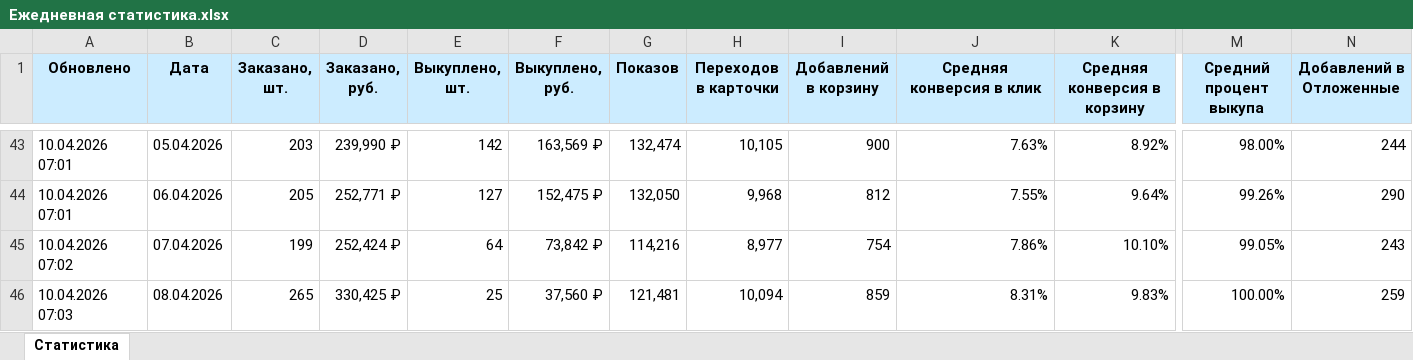
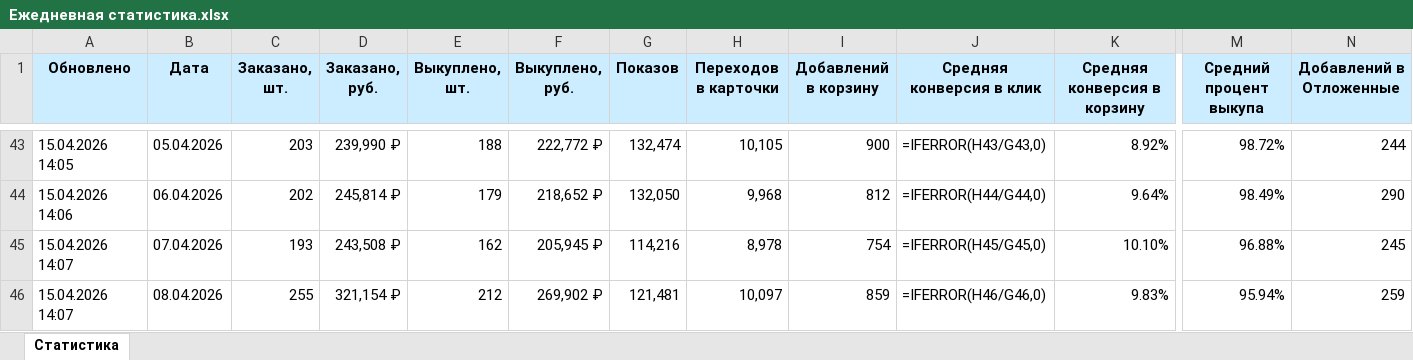
Before and after one commit to JustAlexes/Firma, an Excel workbook: Ежедневная статистика.xlsx, sheet Статистика, drawn as a sheet; only a part is shown, gaps mark what is left out; values as stored, in another font and other column widths than the file's, no borders; formulas without a stored value are shown as written; conditional formats not drawn; the diff covers the shown part only; the diff names each change by its address in the sheet, - before the commit and + after, or states it on an @@ line.

```diff
--- a/Ежедневная статистика.xlsx (sheet Статистика)
+++ b/Ежедневная статистика.xlsx (sheet Статистика)
-A43 (Обновлено): 10.04.2026 07:01
+A43 (Обновлено): 15.04.2026 14:05
-E43 (Выкуплено, шт.): 142
+E43 (Выкуплено, шт.): 188
-F43 (Выкуплено, руб.): 163,569 ₽
+F43 (Выкуплено, руб.): 222,772 ₽
-J43 (Средняя конверсия в клик): 7.63%
+J43 (Средняя конверсия в клик): =IFERROR(H43/G43,0)
-M43 (Средний процент выкупа): 98.00%
+M43 (Средний процент выкупа): 98.72%
-A44 (Обновлено): 10.04.2026 07:01
+A44 (Обновлено): 15.04.2026 14:06
-C44 (Заказано, шт.): 205
+C44 (Заказано, шт.): 202
-D44 (Заказано, руб.): 252,771 ₽
+D44 (Заказано, руб.): 245,814 ₽
-E44 (Выкуплено, шт.): 127
+E44 (Выкуплено, шт.): 179
-F44 (Выкуплено, руб.): 152,475 ₽
+F44 (Выкуплено, руб.): 218,652 ₽
-J44 (Средняя конверсия в клик): 7.55%
+J44 (Средняя конверсия в клик): =IFERROR(H44/G44,0)
-M44 (Средний процент выкупа): 99.26%
+M44 (Средний процент выкупа): 98.49%
-A45 (Обновлено): 10.04.2026 07:02
+A45 (Обновлено): 15.04.2026 14:07
-C45 (Заказано, шт.): 199
+C45 (Заказано, шт.): 193
-D45 (Заказано, руб.): 252,424 ₽
+D45 (Заказано, руб.): 243,508 ₽
-E45 (Выкуплено, шт.): 64
+E45 (Выкуплено, шт.): 162
-F45 (Выкуплено, руб.): 73,842 ₽
+F45 (Выкуплено, руб.): 205,945 ₽
-H45 (Переходов в карточки): 8,977
+H45 (Переходов в карточки): 8,978
-J45 (Средняя конверсия в клик): 7.86%
+J45 (Средняя конверсия в клик): =IFERROR(H45/G45,0)
-M45 (Средний процент выкупа): 99.05%
+M45 (Средний процент выкупа): 96.88%
-N45 (Добавлений в Отложенные): 243
+N45 (Добавлений в Отложенные): 245
-A46 (Обновлено): 10.04.2026 07:03
+A46 (Обновлено): 15.04.2026 14:07
-C46 (Заказано, шт.): 265
+C46 (Заказано, шт.): 255
-D46 (Заказано, руб.): 330,425 ₽
+D46 (Заказано, руб.): 321,154 ₽
-E46 (Выкуплено, шт.): 25
+E46 (Выкуплено, шт.): 212
-F46 (Выкуплено, руб.): 37,560 ₽
+F46 (Выкуплено, руб.): 269,902 ₽
-H46 (Переходов в карточки): 10,094
+H46 (Переходов в карточки): 10,097
-J46 (Средняя конверсия в клик): 8.31%
+J46 (Средняя конверсия в клик): =IFERROR(H46/G46,0)
-M46 (Средний процент выкупа): 100.00%
+M46 (Средний процент выкупа): 95.94%
```
Also changed, not shown: 5 added rows and 100 edited cells elsewhere in this sheet, 9 other files.
